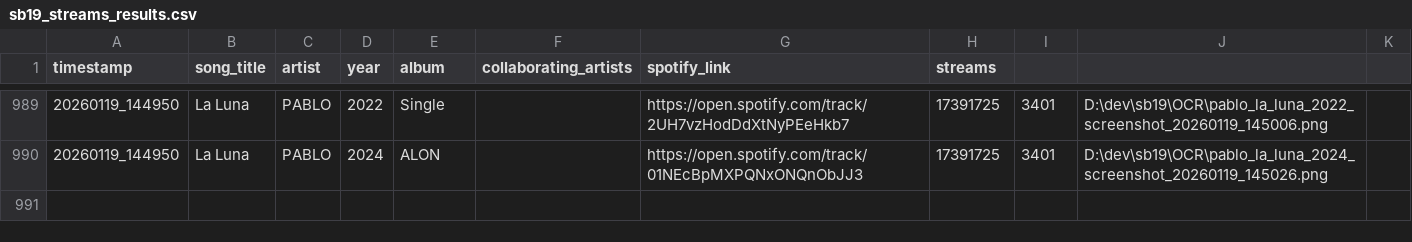
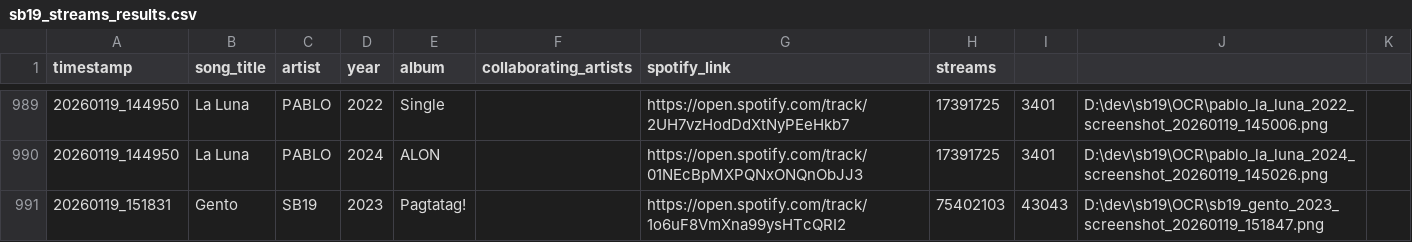
Before and after one commit to ecaps24/sb19-analytics, a CSV file: sb19_streams_results.csv, drawn as a sheet; only a part is shown, gaps mark what is left out; the diff names each change by its address in the sheet, - before the commit and + after, or states it on an @@ line.

```diff
--- a/sb19_streams_results.csv
+++ b/sb19_streams_results.csv
+row 991: 20260119_151831 | Gento | SB19 | 2023 | Pagtatag! |  | https://open.spotify.com/track/1o6uF8VmXna99ysHTcQRI2 | 75402103 | 43043 | D:\dev\sb19\OCR\sb19_gento_2023_screenshot_20260119_151847.png
```
